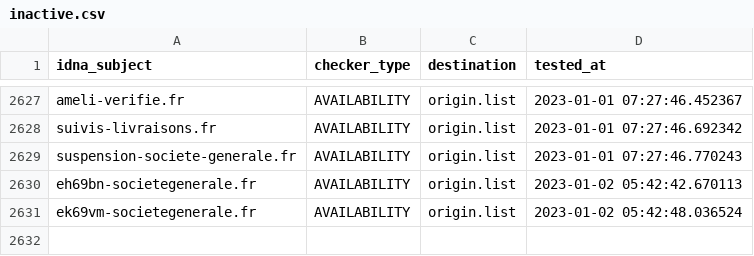
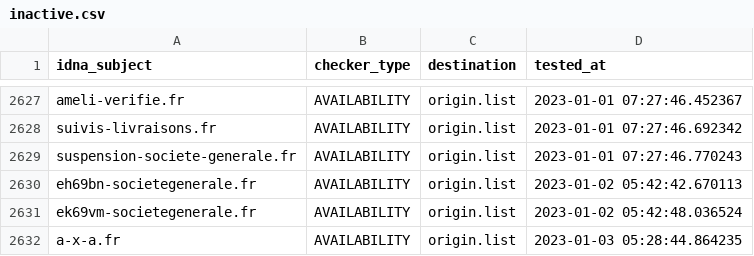
Before and after one commit to dead-hosts/Red-Flag-Domains_web_red.flag.domains, a CSV file: .pyfunceble/inactive.csv, drawn as a sheet; only a part is shown, gaps mark what is left out.

```diff
--- a/.pyfunceble/inactive.csv
+++ b/.pyfunceble/inactive.csv
@@ -2631 +2631,2 @@ eh69bn-societegenerale.fr,AVAILABILITY,origin.list,2023-01-02 05:42:42.670113
 ek69vm-societegenerale.fr,AVAILABILITY,origin.list,2023-01-02 05:42:48.036524
+a-x-a.fr,AVAILABILITY,origin.list,2023-01-03 05:28:44.864235
```
Also changed, not shown: .pyfunceble/whois.csv, 18 other files.
